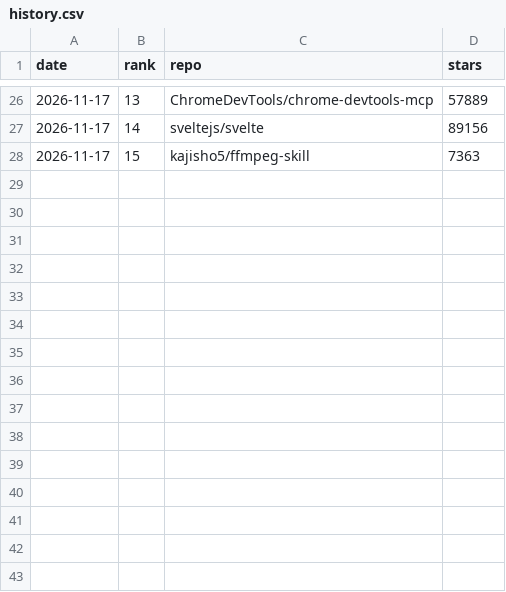
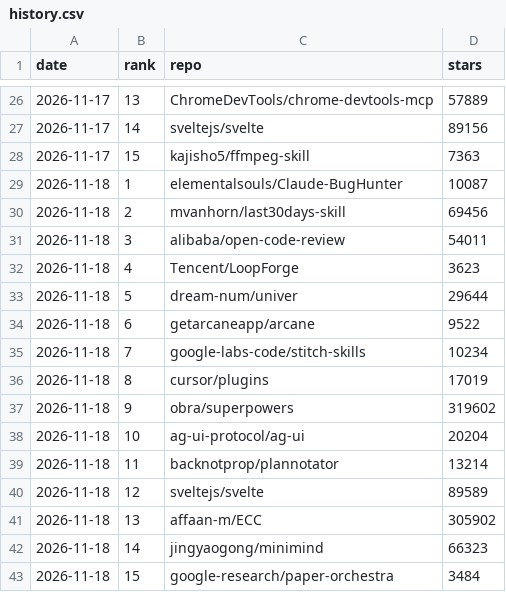
Before and after one commit to wymobile/gh-trending-feed, a CSV file: history.csv, drawn as a sheet; only a part is shown, gaps mark what is left out; the diff names each change by its address in the sheet, - before the commit and + after, or states it on an @@ line.

```diff
--- a/history.csv
+++ b/history.csv
+row 29: 2026-11-18 | 1 | elementalsouls/Claude-BugHunter | 10087
+row 30: 2026-11-18 | 2 | mvanhorn/last30days-skill | 69456
+row 31: 2026-11-18 | 3 | alibaba/open-code-review | 54011
+row 32: 2026-11-18 | 4 | Tencent/LoopForge | 3623
+row 33: 2026-11-18 | 5 | dream-num/univer | 29644
+row 34: 2026-11-18 | 6 | getarcaneapp/arcane | 9522
+row 35: 2026-11-18 | 7 | google-labs-code/stitch-skills | 10234
+row 36: 2026-11-18 | 8 | cursor/plugins | 17019
+row 37: 2026-11-18 | 9 | obra/superpowers | 319602
+row 38: 2026-11-18 | 10 | ag-ui-protocol/ag-ui | 20204
+row 39: 2026-11-18 | 11 | backnotprop/plannotator | 13214
+row 40: 2026-11-18 | 12 | sveltejs/svelte | 89589
+row 41: 2026-11-18 | 13 | affaan-m/ECC | 305902
+row 42: 2026-11-18 | 14 | jingyaogong/minimind | 66323
+row 43: 2026-11-18 | 15 | google-research/paper-orchestra | 3484
```
Also changed, not shown: 1 other file.
